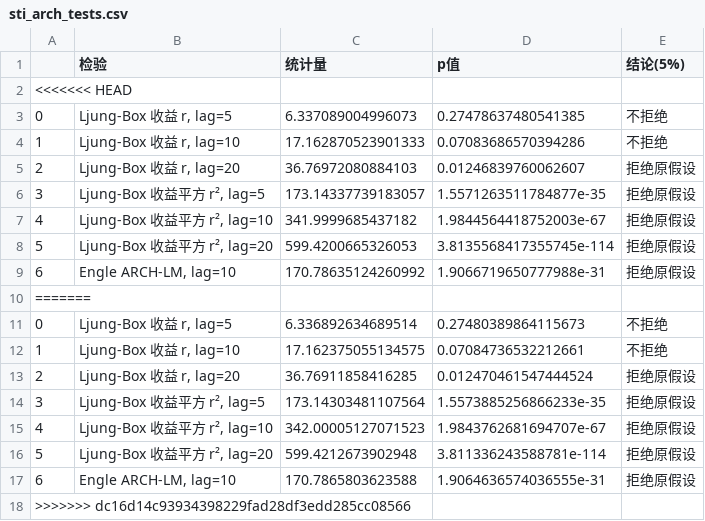
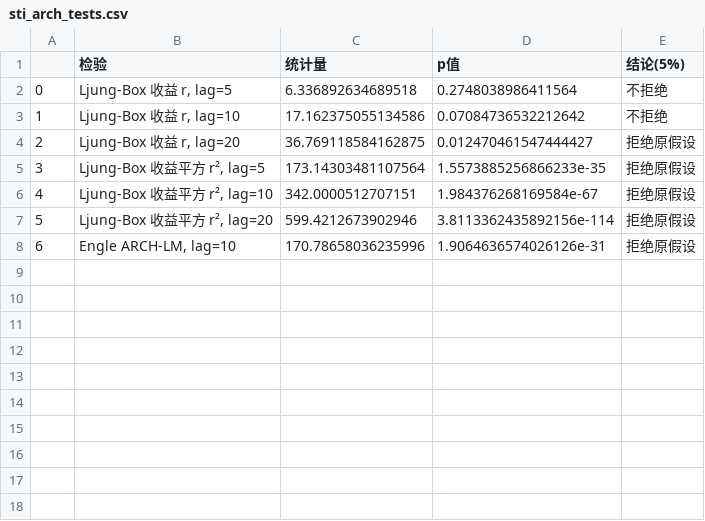
Before and after one commit to drmfslx1234567/fe5209_vol_rotation, a CSV file: results/tables/sti_arch_tests.csv, drawn as a sheet.

```diff
--- a/results/tables/sti_arch_tests.csv
+++ b/results/tables/sti_arch_tests.csv
@@ -1,18 +1,8 @@
 ,检验,统计量,p值,结论(5%)
-<<<<<<< HEAD
-0,"Ljung-Box 收益 r, lag=5",6.337089004996073,0.27478637480541385,不拒绝
-1,"Ljung-Box 收益 r, lag=10",17.162870523901333,0.07083686570394286,不拒绝
-2,"Ljung-Box 收益 r, lag=20",36.76972080884103,0.01246839760062607,拒绝原假设
-3,"Ljung-Box 收益平方 r², lag=5",173.14337739183057,1.5571263511784877e-35,拒绝原假设
-4,"Ljung-Box 收益平方 r², lag=10",341.9999685437182,1.9844564418752003e-67,拒绝原假设
-5,"Ljung-Box 收益平方 r², lag=20",599.4200665326053,3.8135568417355745e-114,拒绝原假设
-6,"Engle ARCH-LM, lag=10",170.78635124260992,1.9066719650777988e-31,拒绝原假设
-=======
-0,"Ljung-Box 收益 r, lag=5",6.336892634689514,0.27480389864115673,不拒绝
-1,"Ljung-Box 收益 r, lag=10",17.162375055134575,0.07084736532212661,不拒绝
-2,"Ljung-Box 收益 r, lag=20",36.76911858416285,0.012470461547444524,拒绝原假设
+0,"Ljung-Box 收益 r, lag=5",6.336892634689518,0.2748038986411564,不拒绝
+1,"Ljung-Box 收益 r, lag=10",17.162375055134586,0.07084736532212642,不拒绝
+2,"Ljung-Box 收益 r, lag=20",36.769118584162875,0.012470461547444427,拒绝原假设
 3,"Ljung-Box 收益平方 r², lag=5",173.14303481107564,1.5573885256866233e-35,拒绝原假设
-4,"Ljung-Box 收益平方 r², lag=10",342.00005127071523,1.9843762681694707e-67,拒绝原假设
-5,"Ljung-Box 收益平方 r², lag=20",599.4212673902948,3.811336243588781e-114,拒绝原假设
-6,"Engle ARCH-LM, lag=10",170.7865803623588,1.9064636574036555e-31,拒绝原假设
->>>>>>> dc16d14c93934398229fad28df3edd285cc08566
+4,"Ljung-Box 收益平方 r², lag=10",342.0000512707151,1.984376268169584e-67,拒绝原假设
+5,"Ljung-Box 收益平方 r², lag=20",599.4212673902946,3.8113362435892156e-114,拒绝原假设
+6,"Engle ARCH-LM, lag=10",170.78658036235996,1.9064636574026126e-31,拒绝原假设
```
Also changed, not shown: results/signals/sti_weights_history.csv, results/tables/sti_mincer_zarnowitz.csv, 17 other files.
